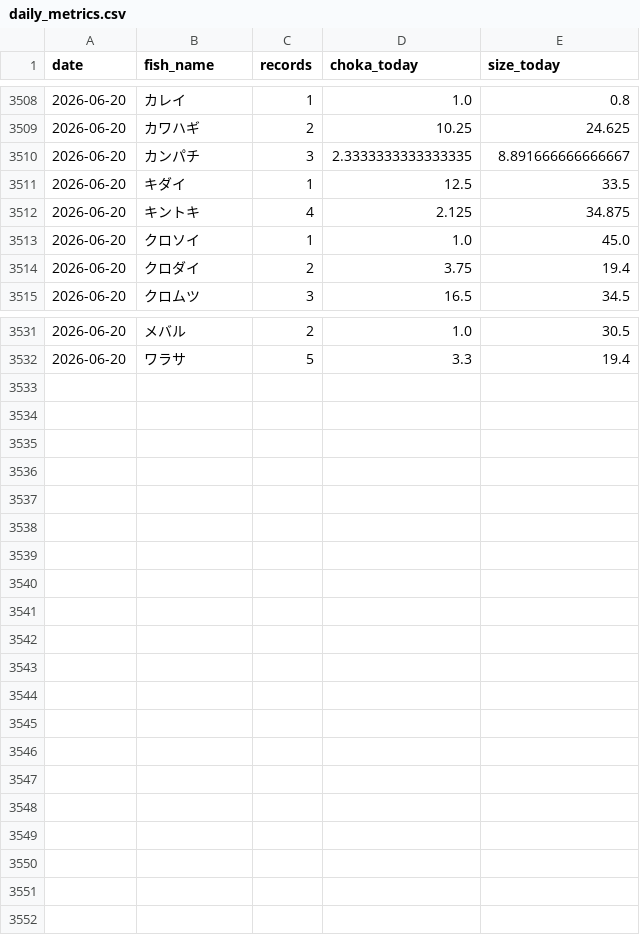
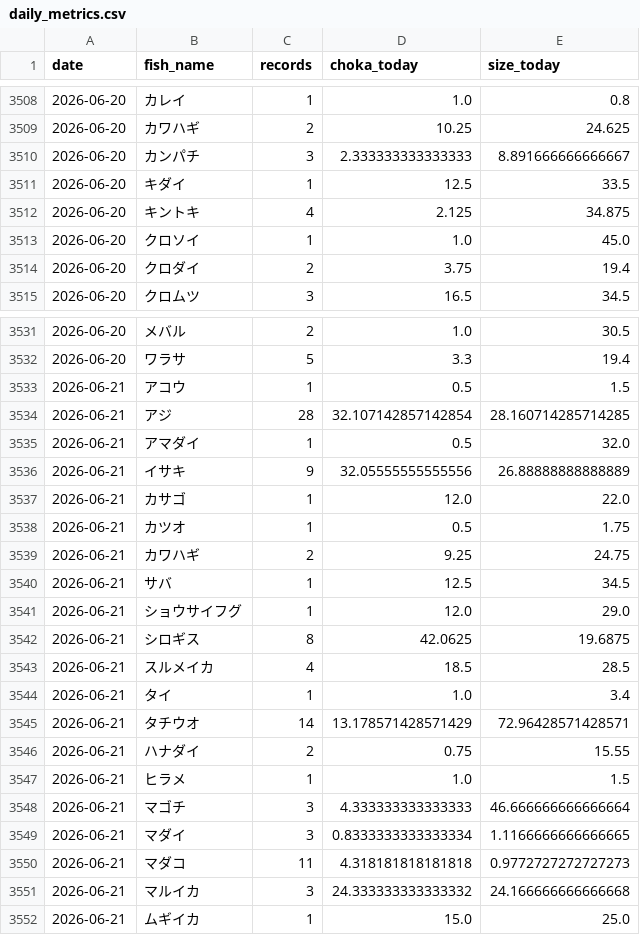
Before and after one commit to haradatakahiro/funaduri-tatiuo-auto, a CSV file: history/daily_metrics.csv, drawn as a sheet; only a part is shown, gaps mark what is left out.

```diff
--- a/history/daily_metrics.csv
+++ b/history/daily_metrics.csv
@@ -3509,3 +3509,3 @@ date,fish_name,records,choka_today,size_today
 2026-06-20,カワハギ,2,10.25,24.625
-2026-06-20,カンパチ,3,2.3333333333333335,8.891666666666667
+2026-06-20,カンパチ,3,2.333333333333333,8.891666666666667
 2026-06-20,キダイ,1,12.5,33.5
@@ -3532 +3532,21 @@ date,fish_name,records,choka_today,size_today
 2026-06-20,ワラサ,5,3.3,19.4
+2026-06-21,アコウ,1,0.5,1.5
+2026-06-21,アジ,28,32.107142857142854,28.160714285714285
+2026-06-21,アマダイ,1,0.5,32.0
+2026-06-21,イサキ,9,32.05555555555556,26.88888888888889
+2026-06-21,カサゴ,1,12.0,22.0
+2026-06-21,カツオ,1,0.5,1.75
+2026-06-21,カワハギ,2,9.25,24.75
+2026-06-21,サバ,1,12.5,34.5
+2026-06-21,ショウサイフグ,1,12.0,29.0
+2026-06-21,シロギス,8,42.0625,19.6875
+2026-06-21,スルメイカ,4,18.5,28.5
+2026-06-21,タイ,1,1.0,3.4
+2026-06-21,タチウオ,14,13.178571428571429,72.96428571428571
+2026-06-21,ハナダイ,2,0.75,15.55
+2026-06-21,ヒラメ,1,1.0,1.5
+2026-06-21,マゴチ,3,4.333333333333333,46.666666666666664
+2026-06-21,マダイ,3,0.8333333333333334,1.1166666666666665
+2026-06-21,マダコ,11,4.318181818181818,0.9772727272727273
+2026-06-21,マルイカ,3,24.333333333333332,24.166666666666668
+2026-06-21,ムギイカ,1,15.0,25.0
```
Also changed, not shown: 1 other file.
